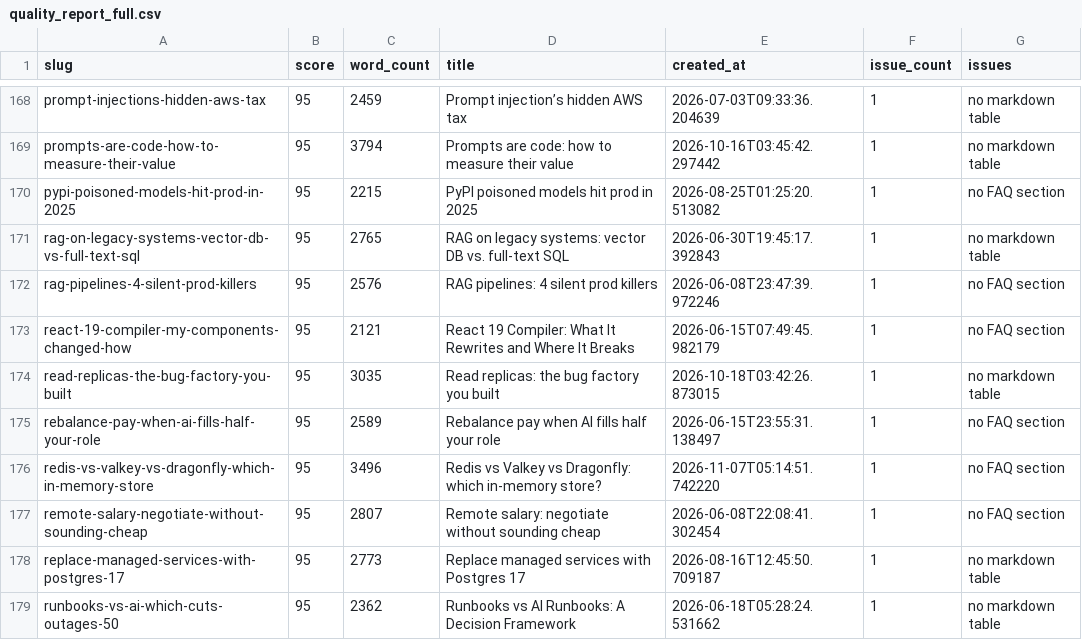
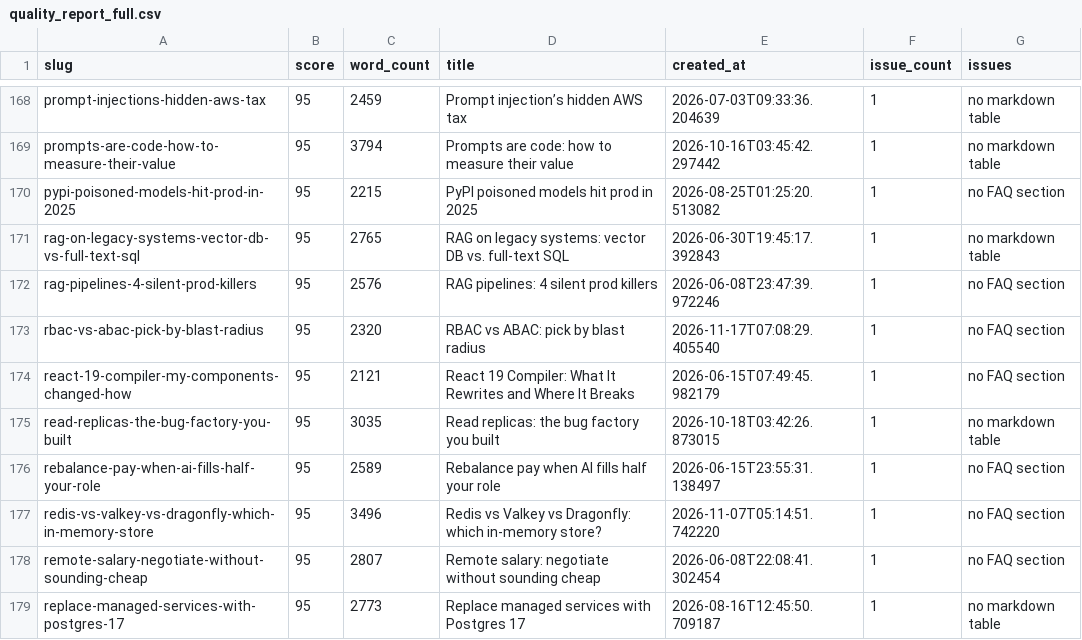
Before and after one commit to kubaik/kubaik.github.io, a CSV file: quality_report_full.csv, drawn as a sheet; only a part is shown, gaps mark what is left out; the shorter side is filled out with more unchanged rows.

```diff
--- a/quality_report_full.csv
+++ b/quality_report_full.csv
@@ -172,2 +172,3 @@ rag-on-legacy-systems-vector-db-vs-full-text-sql,95,2765,RAG on legacy systems:
 rag-pipelines-4-silent-prod-killers,95,2576,RAG pipelines: 4 silent prod killers,2026-06-08T23:47:39.972246,1,no FAQ section
+rbac-vs-abac-pick-by-blast-radius,95,2320,RBAC vs ABAC: pick by blast radius,2026-11-17T07:08:29.405540,1,no FAQ section
 react-19-compiler-my-components-changed-how,95,2121,React 19 Compiler: What It Rewrites and Where It Breaks,2026-06-15T07:49:45.982179,1,no FAQ section
```
Also changed, not shown: 49 other files.
